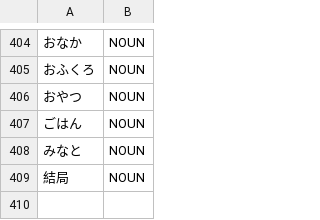
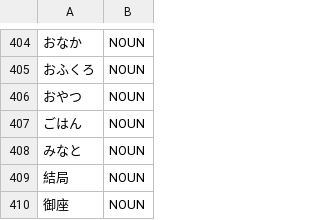
Before and after one commit to libraz/suzume, a TSV file: data/core/nouns.tsv, drawn as a sheet; only a part is shown, gaps mark what is left out; the diff names each change by its address in the sheet, - before the commit and + after, or states it on an @@ line.

Commit message:
fix(dict): register goza as a noun and let the epistolary sourou follow a registered multi-kanji host
- The bare-kanji honorific sourou was dropped after any kanji, which is right for compound nouns such as tenkou but cut goza-sourou into prefix plus a fabricated noun
- A registered multi-kanji dictionary noun that ends at the position is a complete host, so the honorific stays available as its predicate
- goza itself is a lexicalized honorific noun whose remainder is not meaningful alone, so it is registered whole

```diff
--- a/data/core/nouns.tsv
+++ b/data/core/nouns.tsv
+row 410: 御座 | NOUN
```
Also changed, not shown: 2 other files.
